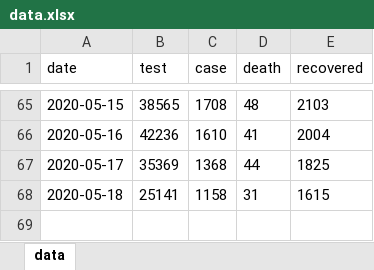
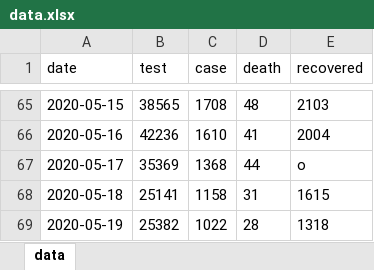
Before and after one commit to mtkucuk/covid19-turkey, an Excel workbook: data/data.xlsx, sheet data, drawn as a sheet; only a part is shown, gaps mark what is left out; values as stored, in another font and other column widths than the file's, no borders; table styles not drawn; the diff names each change by its address in the sheet, - before the commit and + after, or states it on an @@ line.

```diff
--- a/data/data.xlsx (sheet data)
+++ b/data/data.xlsx (sheet data)
-E67 (recovered): 1825
+E67 (recovered): o
+row 69: 2020-05-19 | 25382 | 1022 | 28 | 1318
```
Also changed, not shown: 2 other files.
